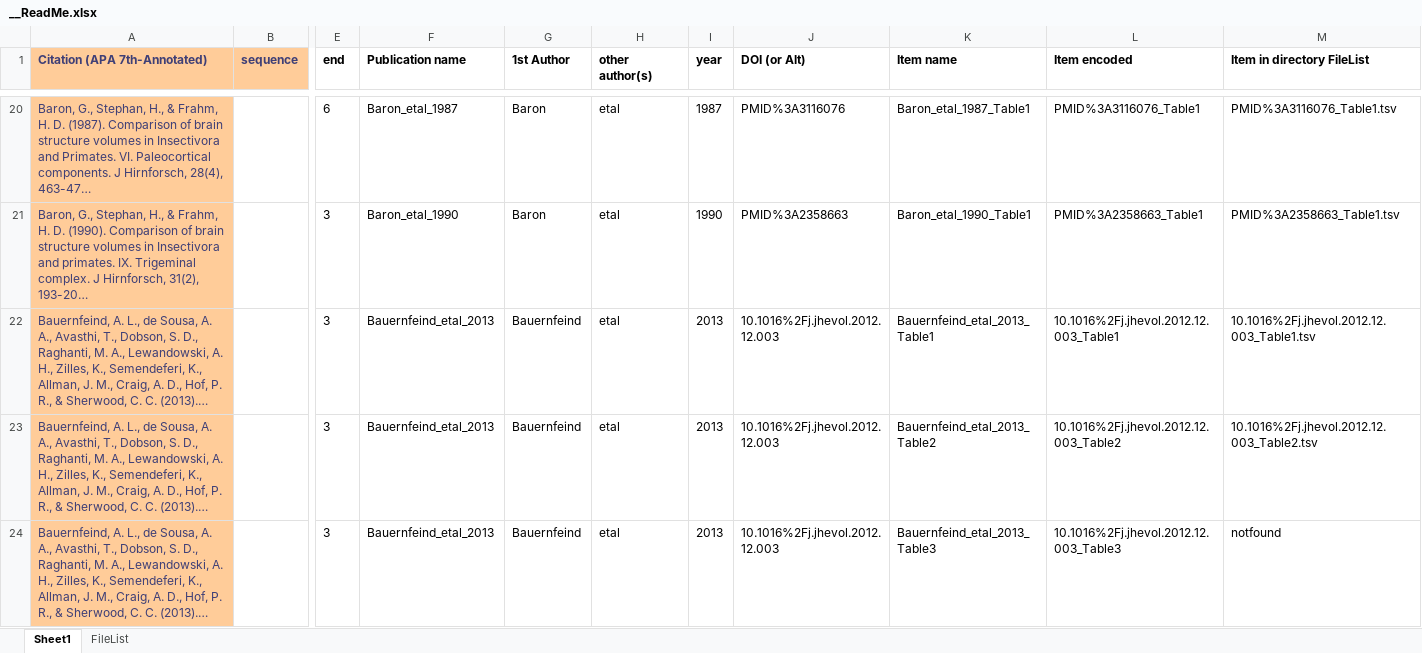
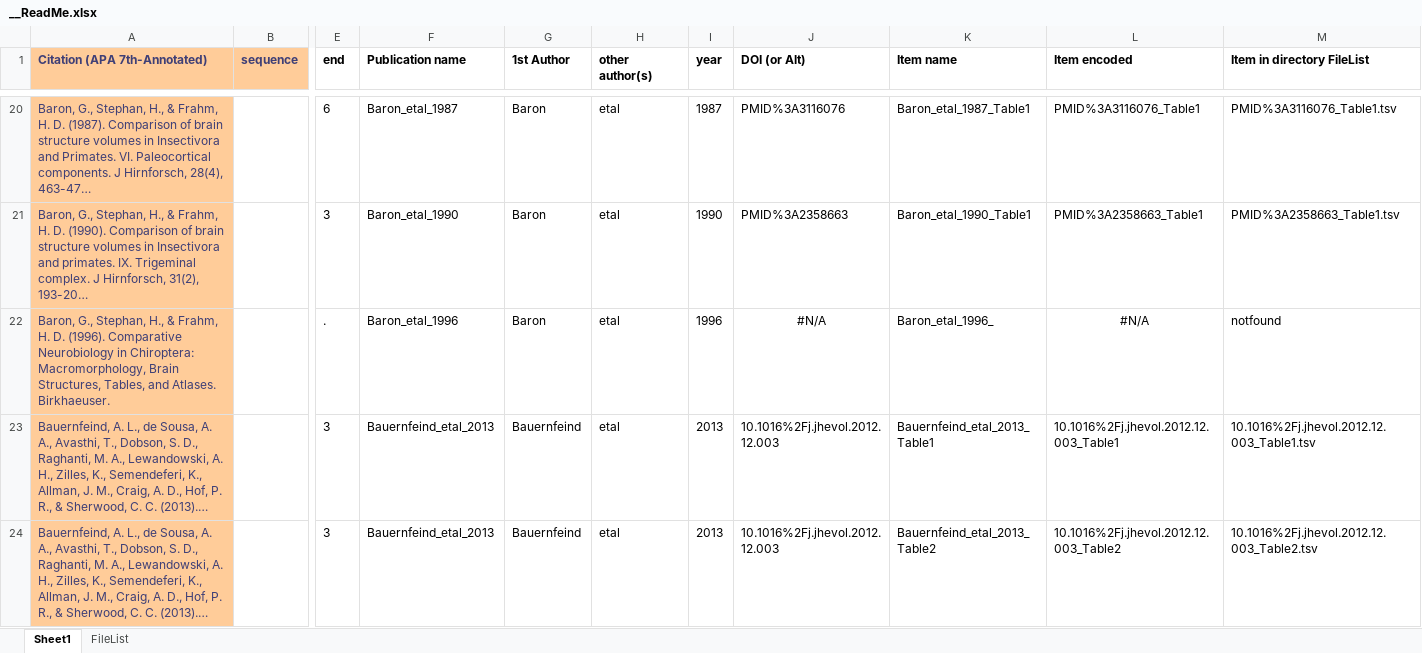
Before and after one commit to AleAliSousa/Evo-M1-Trait-Data, an Excel workbook: __ReadMe.xlsx, sheet Sheet1, drawn as a sheet; only a part is shown, gaps mark what is left out; the shorter side is filled out with more unchanged rows; long unchanged cells end in …; values as stored, in another font and other column widths than the file's, no borders; rows hold the shown columns only; the diff names each change by its address in the sheet, - before the commit and + after, or states it on an @@ line.

```diff
--- a/__ReadMe.xlsx (sheet Sheet1)
+++ b/__ReadMe.xlsx (sheet Sheet1)
+row 22: Baron, G., Stephan, H., & Frahm, H. D. (1996). Comparative Neurobiology in Chiroptera: Macromorphology, Brain Structures, Tables, and Atlases. Birkhaeuser. |  | . | Baron_etal_1996 | Baron | etal | 1996 | #N/A | Baron_etal_1996_ | #N/A | notfound
```
Also changed, not shown: sheet FileList, 8 other files.
